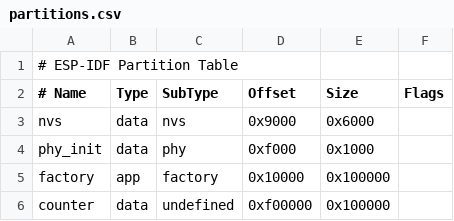
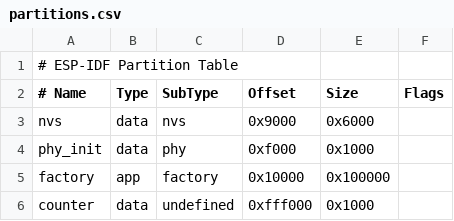
Before and after one commit to ollpu/paperslave, a CSV file: partitions.csv, drawn as a sheet.

```diff
--- a/partitions.csv
+++ b/partitions.csv
@@ -5,2 +5,2 @@ phy_init,data,phy,0xf000,0x1000,
 factory,app,factory,0x10000,0x100000,
-counter,data,undefined,0xf00000,0x100000,
+counter,data,undefined,0xfff000,0x1000,
```
Also changed, not shown: 1 other file.
